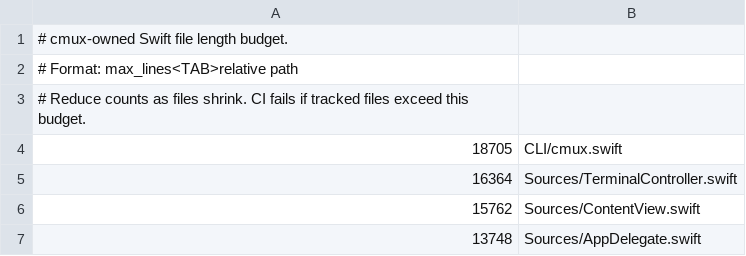
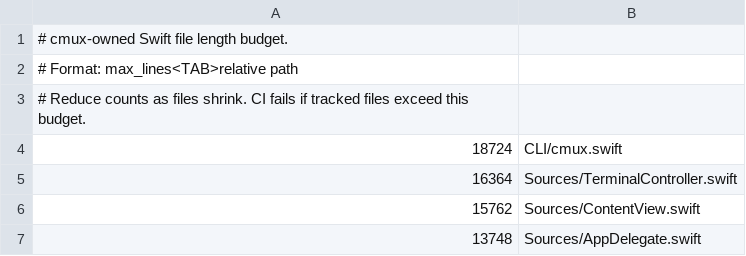
Before and after one commit to youdidwhat-towho/cmux, a TSV file: .github/swift-file-length-budget.tsv, drawn as a sheet; only a part is shown.

Commit message:
Refresh Swift file length budget

```diff
--- a/.github/swift-file-length-budget.tsv
+++ b/.github/swift-file-length-budget.tsv
@@ -3,3 +3,3 @@
 # Reduce counts as files shrink. CI fails if tracked files exceed this budget.
-18705	CLI/cmux.swift
+18724	CLI/cmux.swift
 16364	Sources/TerminalController.swift
```
